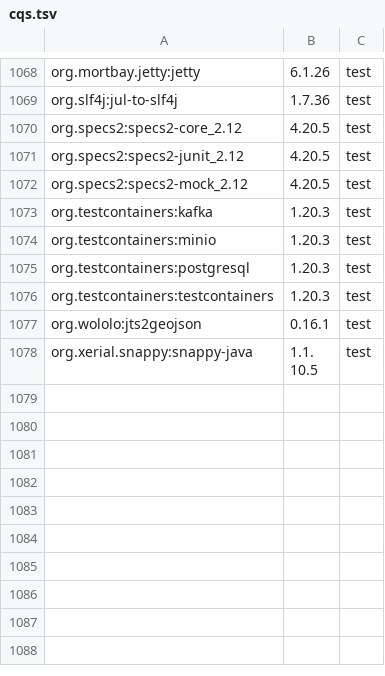
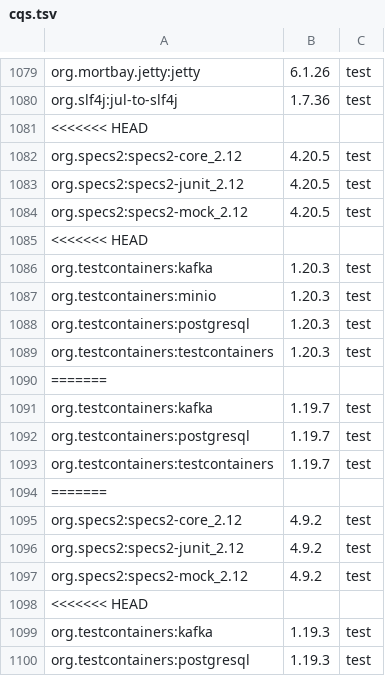
Before and after one commit to locationtech/geomesa, a TSV file: build/cqs.tsv, drawn as a sheet; only a part is shown, gaps mark what is left out; the shorter side is filled out with more unchanged rows; the diff covers the shown part only; the diff names each change by its address in the sheet, - before the commit and + after, or states it on an @@ line.

```diff
--- a/build/cqs.tsv
+++ b/build/cqs.tsv
+row 1081: <<<<<<< HEAD
+row 1085: <<<<<<< HEAD
+row 1090: =======
+row 1091: org.testcontainers:kafka | 1.19.7 | test
+row 1092: org.testcontainers:postgresql | 1.19.7 | test
+row 1093: org.testcontainers:testcontainers | 1.19.7 | test
+row 1094: =======
+row 1095: org.specs2:specs2-core_2.12 | 4.9.2 | test
+row 1096: org.specs2:specs2-junit_2.12 | 4.9.2 | test
+row 1097: org.specs2:specs2-mock_2.12 | 4.9.2 | test
+row 1098: <<<<<<< HEAD
+row 1099: org.testcontainers:kafka | 1.19.3 | test
+row 1100: org.testcontainers:postgresql | 1.19.3 | test
```
Also changed, not shown: 22 added rows elsewhere in this file, 12 other files.
